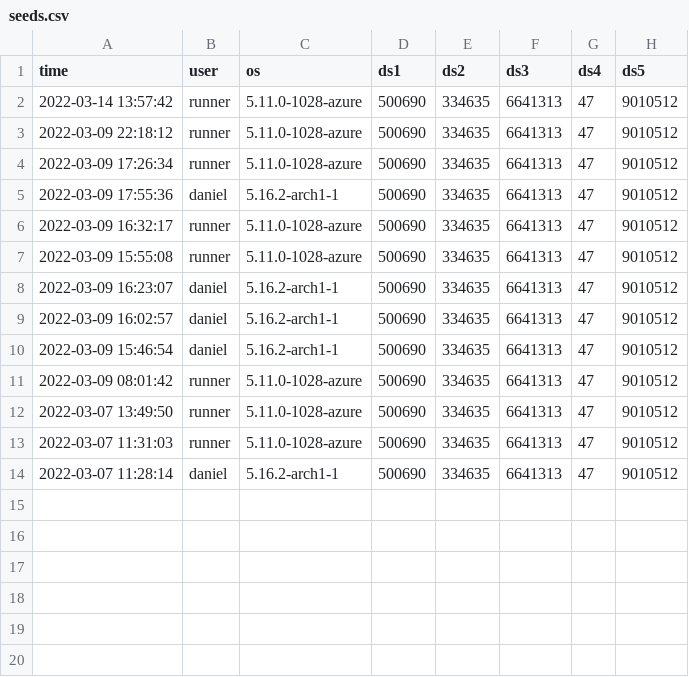
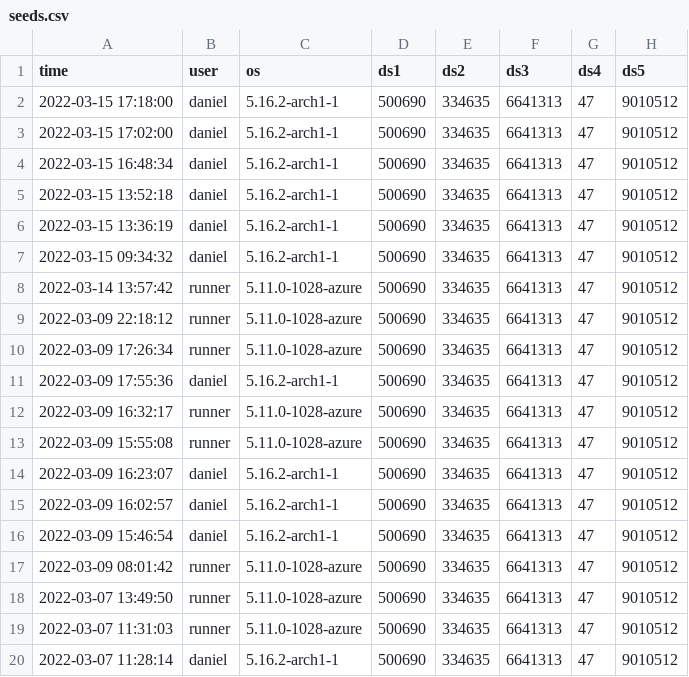
Before and after one commit to difuture-lmu/datashield-demo-survival, a CSV file: data/seeds.csv, drawn as a sheet; the diff names each change by its address in the sheet, - before the commit and + after, or states it on an @@ line.

```diff
--- a/data/seeds.csv
+++ b/data/seeds.csv
+row 2: 2022-03-15 17:18:00 | daniel | 5.16.2-arch1-1 | 500690 | 334635 | 6641313 | 47 | 9010512
+row 3: 2022-03-15 17:02:00 | daniel | 5.16.2-arch1-1 | 500690 | 334635 | 6641313 | 47 | 9010512
+row 4: 2022-03-15 16:48:34 | daniel | 5.16.2-arch1-1 | 500690 | 334635 | 6641313 | 47 | 9010512
+row 5: 2022-03-15 13:52:18 | daniel | 5.16.2-arch1-1 | 500690 | 334635 | 6641313 | 47 | 9010512
+row 6: 2022-03-15 13:36:19 | daniel | 5.16.2-arch1-1 | 500690 | 334635 | 6641313 | 47 | 9010512
+row 7: 2022-03-15 09:34:32 | daniel | 5.16.2-arch1-1 | 500690 | 334635 | 6641313 | 47 | 9010512
```
Also changed, not shown: data/log.csv, 13 other files.
